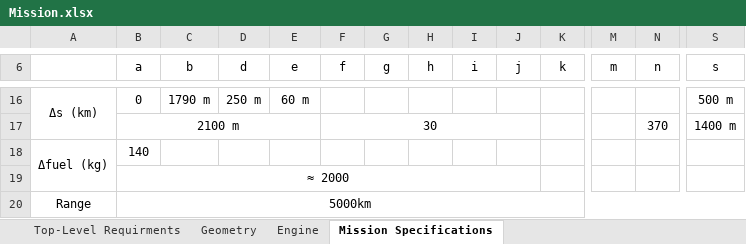
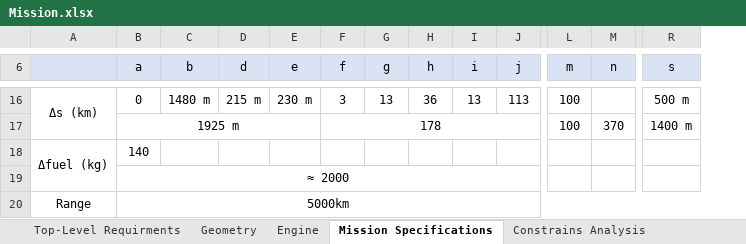
Before and after one commit to 12libao/DEA, an Excel workbook: Sizing_Method/Mission.xlsx, sheet Mission Specifications, drawn as a sheet; only a part is shown, gaps mark what is left out; values as stored, in another font and other column widths than the file's, no borders; removed rows and columns are numbered as before the commit, all else as after; rows hold the shown columns only; the diff covers the shown part only; the diff names each change by its address in the sheet, - before the commit and + after, or states it on an @@ line.

```diff
--- a/Sizing_Method/Mission.xlsx (sheet Mission Specifications)
+++ b/Sizing_Method/Mission.xlsx (sheet Mission Specifications)
+sheet tab: Constrains Analysis
-column K (k), empty
-A6:J6 fill: none
+A6:J6 fill: #DAE3F3
-L6:R6 fill: none
+L6:R6 fill: #DAE3F3
-C16 (b): 1790 m
+C16 (b): 1480 m
-D16 (d): 250 m
+D16 (d): 215 m
-E16 (e): 60 m
+E16 (e): 230 m
-F16 (f): (empty)
+F16 (f): 3
-G16 (g): (empty)
+G16 (g): 13
-H16 (h): (empty)
+H16 (h): 36
-I16 (i): (empty)
+I16 (i): 13
-J16 (j): (empty)
+J16 (j): 113
-L16 (m): (empty)
+L16 (m): 100
-row 17:  | 2100 m |  |  |  | 30 |  |  |  |  |  |  | 370 | 1400 m
+row 17:  | 1925 m |  |  |  | 178 |  |  |  |  | 100 | 370 | 1400 m
```
Also changed, not shown: 7 added rows, 7 removed rows, 4 edited cells, cell formats and merged cells elsewhere in this sheet, sheet Top-Level Requirments, 8 other files.
